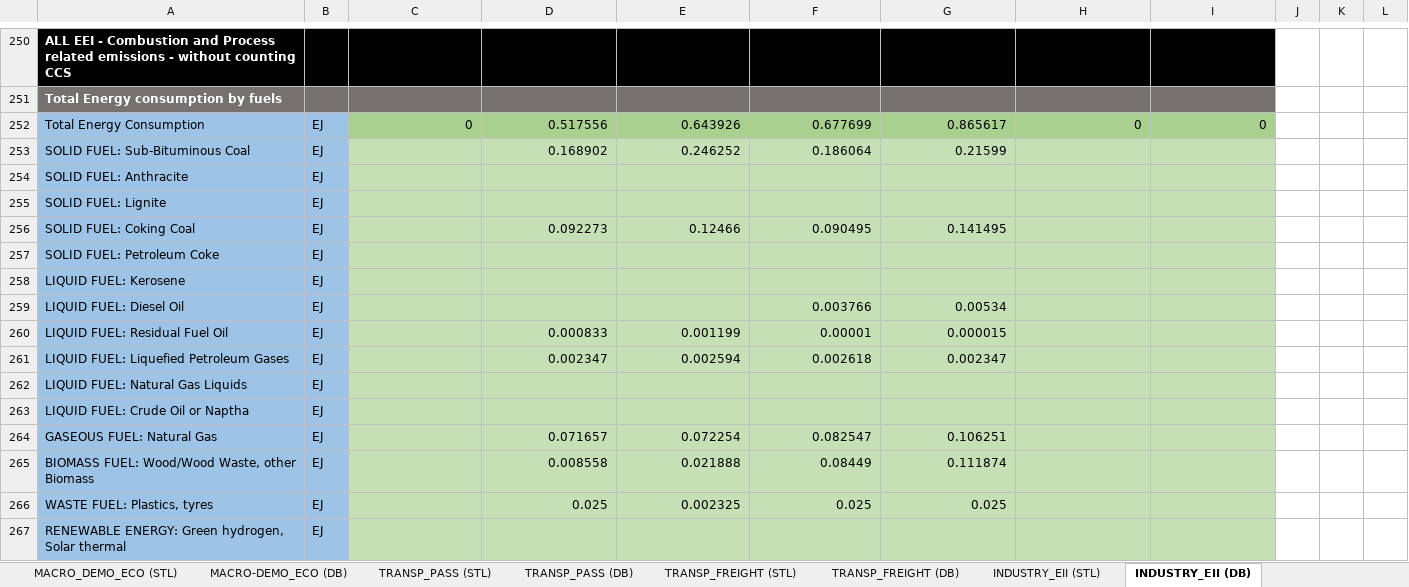
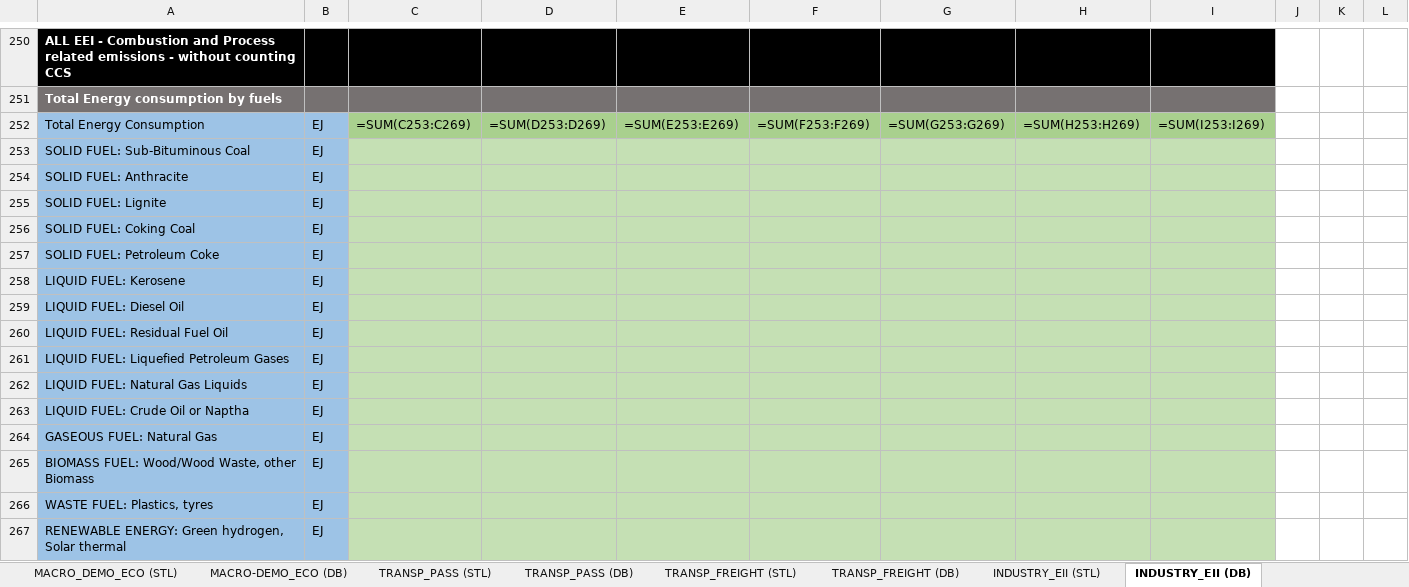
Before and after one commit to BryceMcCall/DDPTemplateAutomationV2, an Excel workbook: input/WB1.xlsx, sheet INDUSTRY_EII (DB), drawn as a sheet; only a part is shown, gaps mark what is left out; values as stored, in another font and other column widths than the file's, no borders; formulas without a stored value are shown as written; removed rows and columns are numbered as before the commit, all else as after; the diff covers the shown part only; the diff names each change by its address in the sheet, - before the commit and + after, or states it on an @@ line.

```diff
--- a/input/WB1.xlsx (sheet INDUSTRY_EII (DB))
+++ b/input/WB1.xlsx (sheet INDUSTRY_EII (DB))
-row 252: Total Energy Consumption | EJ | 0 | 0.517556 | 0.643926 | 0.677699 | 0.865617 | 0 | 0
+row 252: Total Energy Consumption | EJ | =SUM(C253:C269) | =SUM(D253:D269) | =SUM(E253:E269) | =SUM(F253:F269) | =SUM(G253:G269) | =SUM(H253:H269) | =SUM(I253:I269)
-D253: 0.168902
+D253: (empty)
-E253: 0.246252
+E253: (empty)
-F253: 0.186064
+F253: (empty)
-G253: 0.21599
+G253: (empty)
-D256: 0.092273
+D256: (empty)
-E256: 0.12466
+E256: (empty)
-F256: 0.090495
+F256: (empty)
-G256: 0.141495
+G256: (empty)
-F259: 0.003766
+F259: (empty)
-G259: 0.00534
+G259: (empty)
-D260: 0.000833
+D260: (empty)
-E260: 0.001199
+E260: (empty)
-F260: 0.00001
+F260: (empty)
-G260: 0.000015
+G260: (empty)
-D261: 0.002347
+D261: (empty)
-E261: 0.002594
+E261: (empty)
-F261: 0.002618
+F261: (empty)
-G261: 0.002347
+G261: (empty)
-D264: 0.071657
+D264: (empty)
-E264: 0.072254
+E264: (empty)
-F264: 0.082547
+F264: (empty)
-G264: 0.106251
+G264: (empty)
-D265: 0.008558
+D265: (empty)
-E265: 0.021888
+E265: (empty)
-F265: 0.08449
+F265: (empty)
-G265: 0.111874
+G265: (empty)
-D266: 0.025
+D266: (empty)
-E266: 0.002325
+E266: (empty)
-F266: 0.025
+F266: (empty)
-G266: 0.025
+G266: (empty)
```
Also changed, not shown: 57 added rows, 57 removed rows, 32 moved rows and 189 edited cells elsewhere in this sheet, sheet NATIONAL OVERVIEW (DB), sheet OTHER ENERGY SUPPLY (DB), sheet INDUSTRY_Light (DB), sheet TRANSP_PASS (DB), sheet AFOLU (DB), sheet POWER (DB), 18 more sheets, input/WB2.xlsx, input/WB3.xlsx, 20 other files.
